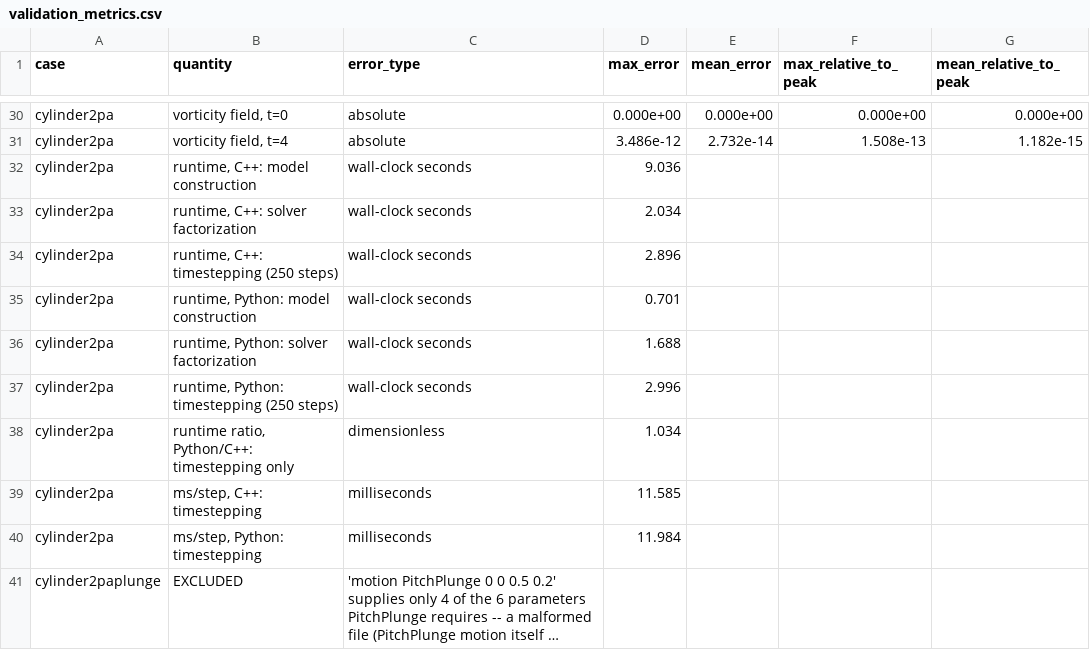
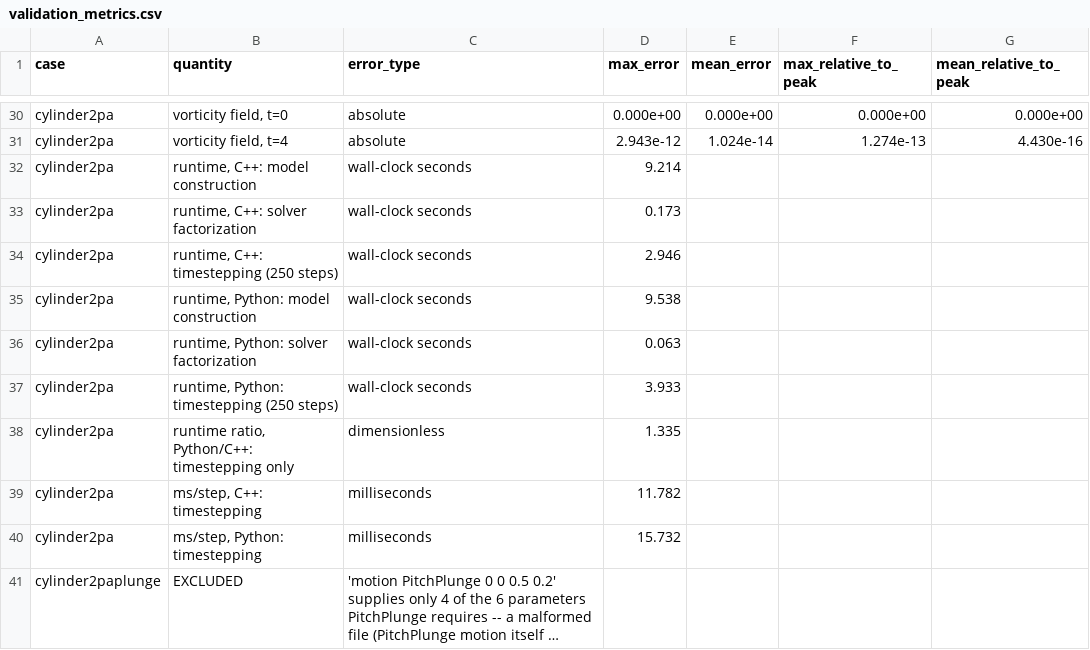
Before and after one commit to ElinaYXLin/ibpm_py, a CSV file: SURF_test/built_in_tests/validation_metrics.csv, drawn as a sheet; only a part is shown, gaps mark what is left out; long unchanged cells end in …; the diff covers the shown part only; the diff names each change by its address in the sheet, - before the commit and + after, or states it on an @@ line.

```diff
--- a/SURF_test/built_in_tests/validation_metrics.csv
+++ b/SURF_test/built_in_tests/validation_metrics.csv
-D31 (max_error): 3.486e-12
+D31 (max_error): 2.943e-12
-E31 (mean_error): 2.732e-14
+E31 (mean_error): 1.024e-14
-F31 (max_relative_to_peak): 1.508e-13
+F31 (max_relative_to_peak): 1.274e-13
-G31 (mean_relative_to_peak): 1.182e-15
+G31 (mean_relative_to_peak): 4.430e-16
-D32 (max_error): 9.036
+D32 (max_error): 9.214
-D33 (max_error): 2.034
+D33 (max_error): 0.173
-D34 (max_error): 2.896
+D34 (max_error): 2.946
-D35 (max_error): 0.701
+D35 (max_error): 9.538
-D36 (max_error): 1.688
+D36 (max_error): 0.063
-D37 (max_error): 2.996
+D37 (max_error): 3.933
-D38 (max_error): 1.034
+D38 (max_error): 1.335
-D39 (max_error): 11.585
+D39 (max_error): 11.782
-D40 (max_error): 11.984
+D40 (max_error): 15.732
```
Also changed, not shown: 32 edited cells elsewhere in this file, SURF_test/cost/tables/cost_summary.csv, 56 other files.
